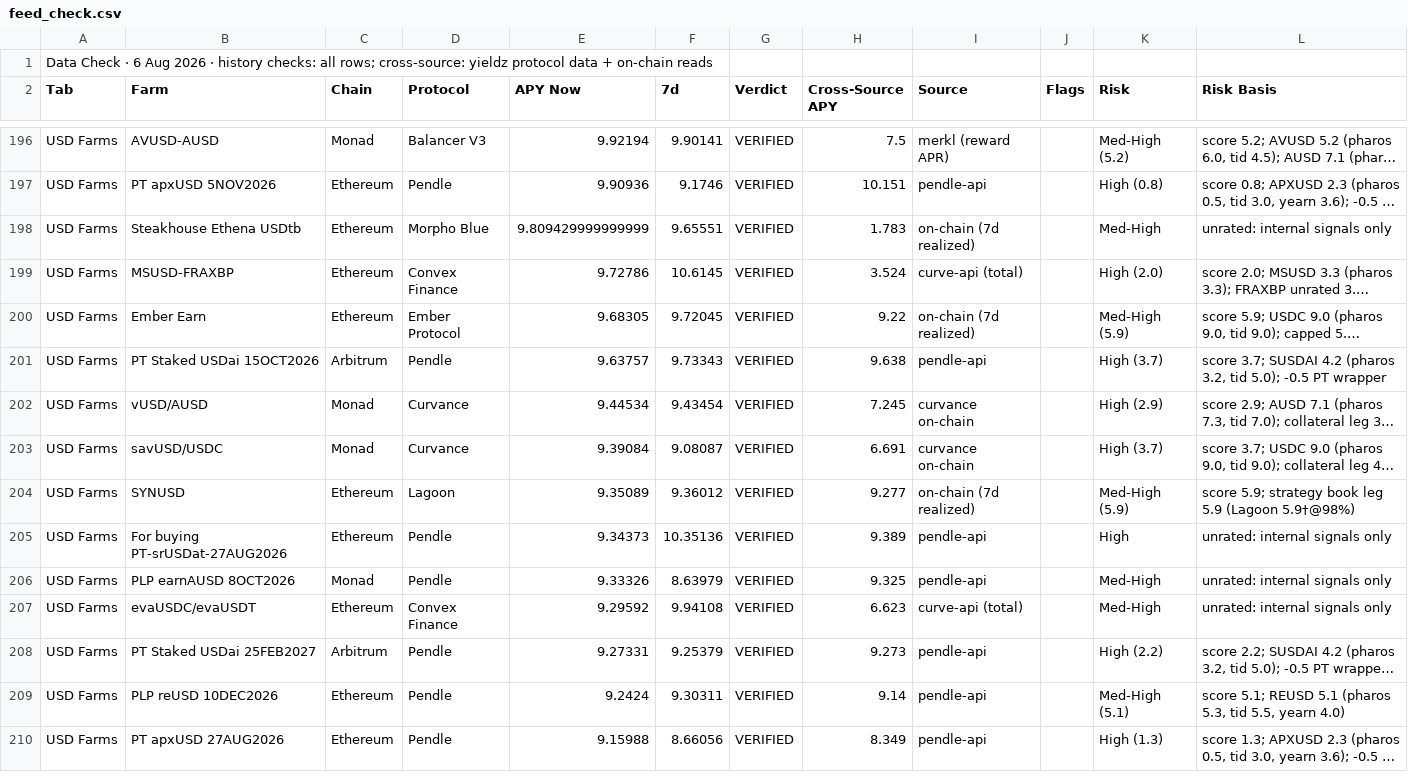
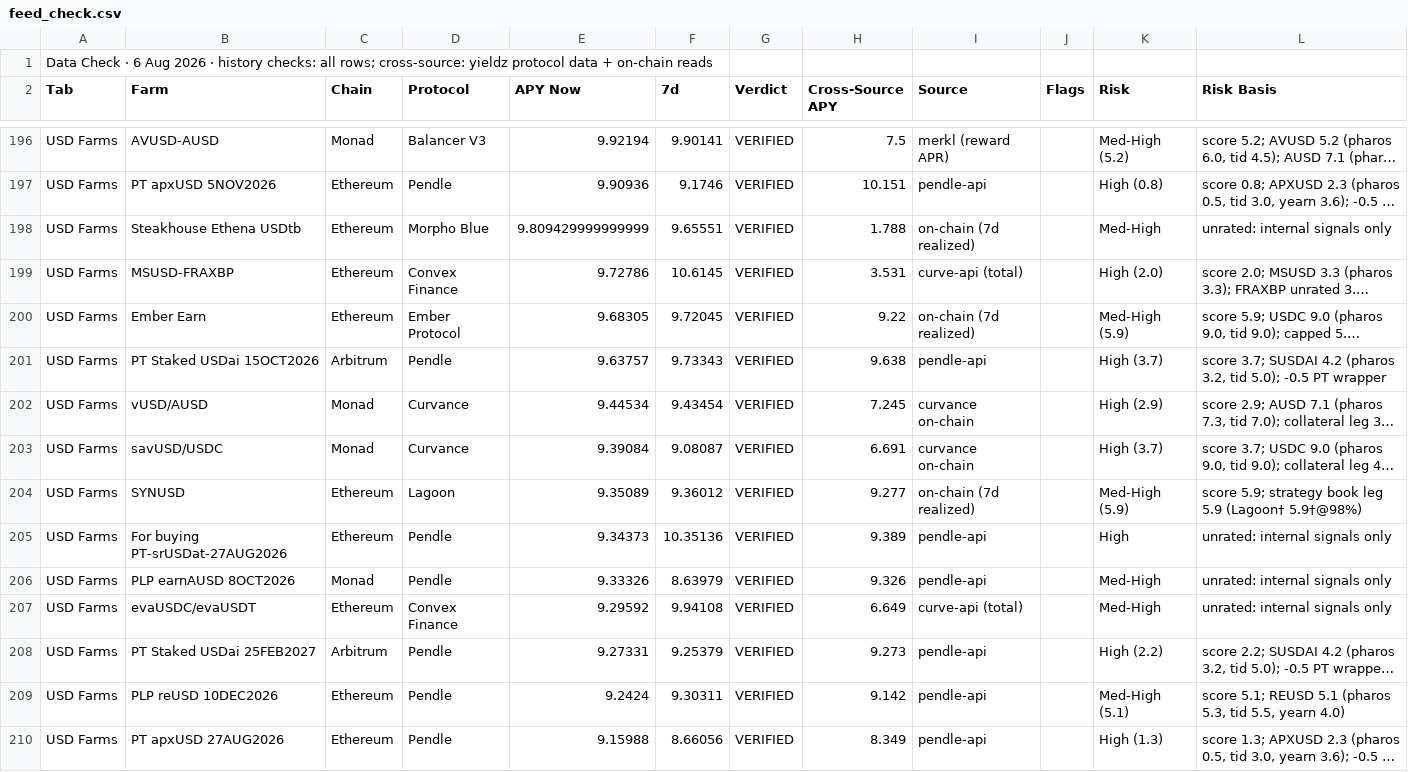
Before and after one commit to rooktc/Rook, a CSV file: farm-list/feed_check.csv, drawn as a sheet; only a part is shown, gaps mark what is left out; long unchanged cells end in …; the diff covers the shown part only; the diff names each change by its address in the sheet, - before the commit and + after, or states it on an @@ line.

```diff
--- a/farm-list/feed_check.csv
+++ b/farm-list/feed_check.csv
-H198 (Cross-Source APY): 1.783
+H198 (Cross-Source APY): 1.788
-H199 (Cross-Source APY): 3.524
+H199 (Cross-Source APY): 3.531
-L204 (Risk Basis): …leg 5.9 (Lagoon 5.9†@98%)
+L204 (Risk Basis): …leg 5.9 (Lagoon† 5.9†@98%)
-H206 (Cross-Source APY): 9.325
+H206 (Cross-Source APY): 9.326
-H207 (Cross-Source APY): 6.623
+H207 (Cross-Source APY): 6.649
-H209 (Cross-Source APY): 9.14
+H209 (Cross-Source APY): 9.142
```
Also changed, not shown: 2 added rows, 2 removed rows and 120 edited cells elsewhere in this file, farm-list/feed_eth.csv, farm-list/feed_usd.csv, 1 other file.
